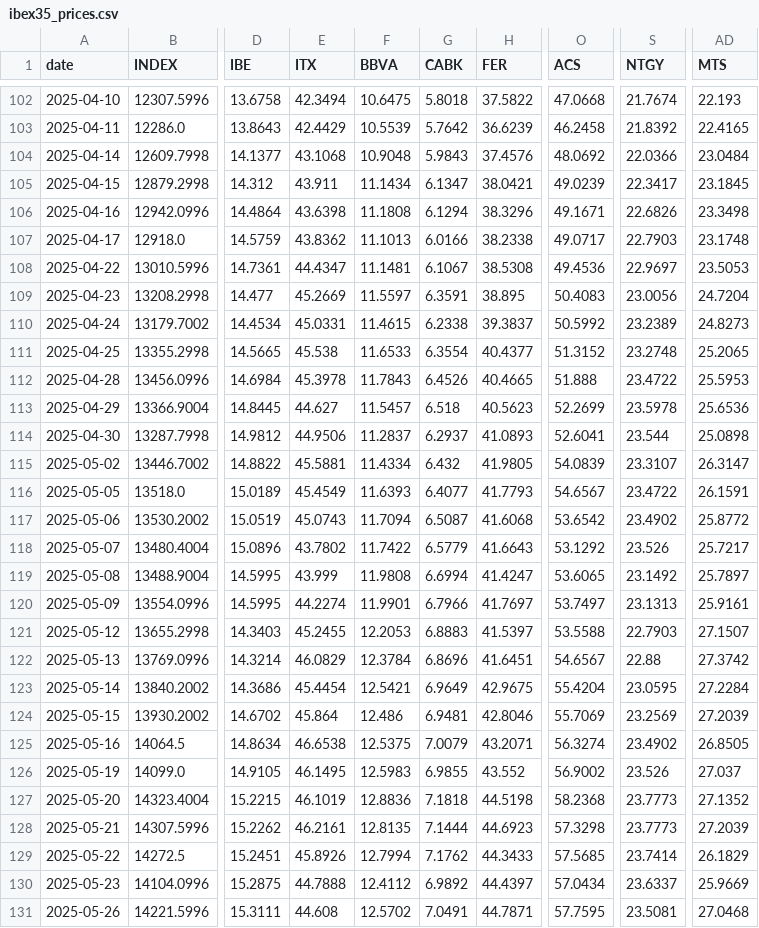
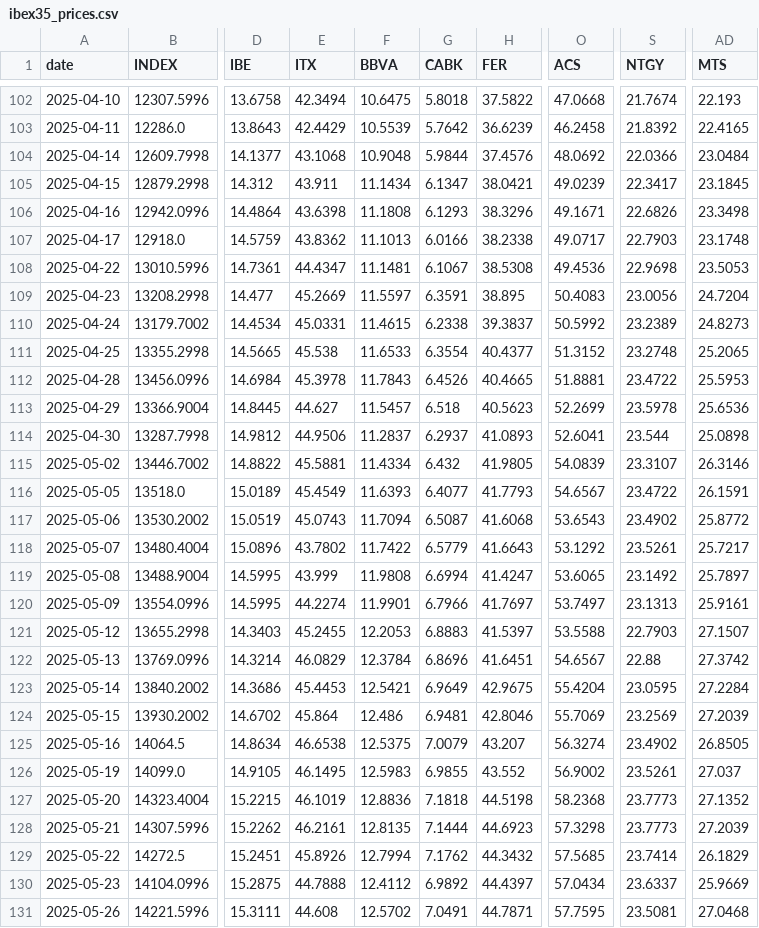
Before and after one commit to VerJokiel/FRANKFURT08, a CSV file: data/markets/ibex35_prices.csv, drawn as a sheet; only a part is shown, gaps mark what is left out; the diff covers the shown part only; the diff names each change by its address in the sheet, - before the commit and + after, or states it on an @@ line.

```diff
--- a/data/markets/ibex35_prices.csv
+++ b/data/markets/ibex35_prices.csv
-G104 (CABK): 5.9843
+G104 (CABK): 5.9844
-G106 (CABK): 6.1294
+G106 (CABK): 6.1293
-S108 (NTGY): 22.9697
+S108 (NTGY): 22.9698
-O112 (ACS): 51.888
+O112 (ACS): 51.8881
-AD115 (MTS): 26.3147
+AD115 (MTS): 26.3146
-O117 (ACS): 53.6542
+O117 (ACS): 53.6543
-S118 (NTGY): 23.526
+S118 (NTGY): 23.5261
-E123 (ITX): 45.4454
+E123 (ITX): 45.4453
-H125 (FER): 43.2071
+H125 (FER): 43.207
-S126 (NTGY): 23.526
+S126 (NTGY): 23.5261
-H129 (FER): 44.3433
+H129 (FER): 44.3432
```
Also changed, not shown: 77 edited cells elsewhere in this file, data/markets/cac40_prices.csv, data/markets/ftse100_prices.csv, 7 other files.
